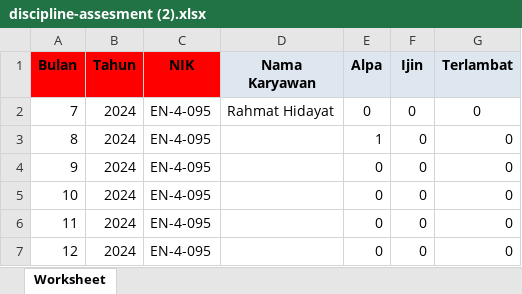
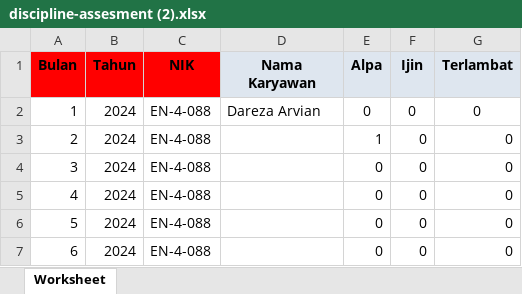
Before and after one commit to rahmatttrh/myenc, an Excel workbook: public/discipline-assesment/discipline-assesment (2).xlsx, sheet Worksheet, drawn as a sheet; values as stored, in another font and other column widths than the file's, no borders; the diff names each change by its address in the sheet, - before the commit and + after, or states it on an @@ line.

Commit message:
renew master data

```diff
--- a/public/discipline-assesment/discipline-assesment (2).xlsx (sheet Worksheet)
+++ b/public/discipline-assesment/discipline-assesment (2).xlsx (sheet Worksheet)
-A2 (Bulan): 7
+A2 (Bulan): 1
-C2:C7 (NIK): EN-4-095
+C2:C7 (NIK): EN-4-088
-D2 (Nama Karyawan): Rahmat Hidayat
+D2 (Nama Karyawan): Dareza Arvian
-A3 (Bulan): 8
+A3 (Bulan): 2
-A4 (Bulan): 9
+A4 (Bulan): 3
-A5 (Bulan): 10
+A5 (Bulan): 4
-A6 (Bulan): 11
+A6 (Bulan): 5
-A7 (Bulan): 12
+A7 (Bulan): 6
```
Also changed, not shown: 18 other files.
